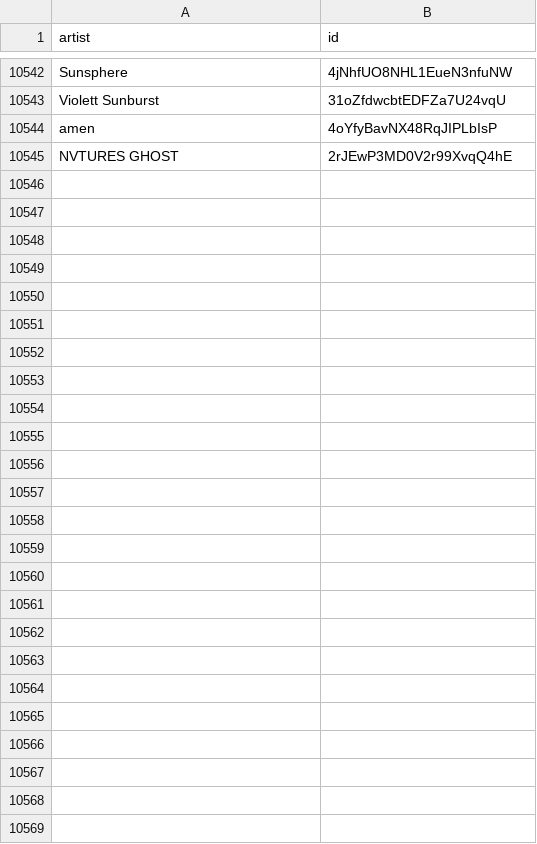
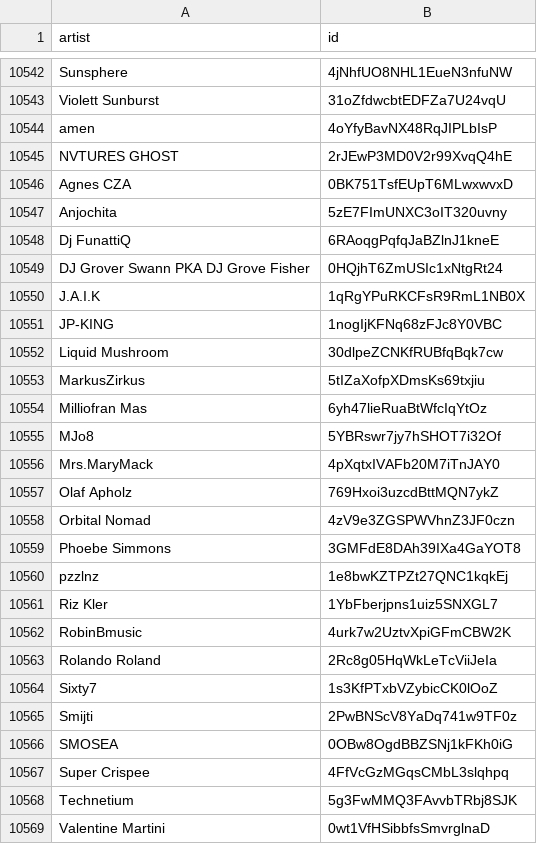
Before and after one commit to CennoxX/spotify-ai-blocker, a CSV file: SpotifyAiArtists.csv, drawn as a sheet; only a part is shown, gaps mark what is left out; the diff names each change by its address in the sheet, - before the commit and + after, or states it on an @@ line.

```diff
--- a/SpotifyAiArtists.csv
+++ b/SpotifyAiArtists.csv
+row 10546: Agnes CZA | 0BK751TsfEUpT6MLwxwvxD
+row 10547: Anjochita | 5zE7FImUNXC3oIT320uvny
+row 10548: Dj FunattiQ | 6RAoqgPqfqJaBZlnJ1kneE
+row 10549: DJ Grover Swann PKA DJ Grove Fisher | 0HQjhT6ZmUSIc1xNtgRt24
+row 10550: J.A.I.K | 1qRgYPuRKCFsR9RmL1NB0X
+row 10551: JP-KING | 1nogIjKFNq68zFJc8Y0VBC
+row 10552: Liquid Mushroom | 30dlpeZCNKfRUBfqBqk7cw
+row 10553: MarkusZirkus | 5tIZaXofpXDmsKs69txjiu
+row 10554: Milliofran Mas | 6yh47lieRuaBtWfcIqYtOz
+row 10555: MJo8 | 5YBRswr7jy7hSHOT7i32Of
+row 10556: Mrs.MaryMack | 4pXqtxIVAFb20M7iTnJAY0
+row 10557: Olaf Apholz | 769Hxoi3uzcdBttMQN7ykZ
+row 10558: Orbital Nomad | 4zV9e3ZGSPWVhnZ3JF0czn
+row 10559: Phoebe Simmons | 3GMFdE8DAh39IXa4GaYOT8
+row 10560: pzzlnz | 1e8bwKZTPZt27QNC1kqkEj
+row 10561: Riz Kler | 1YbFberjpns1uiz5SNXGL7
+row 10562: RobinBmusic | 4urk7w2UztvXpiGFmCBW2K
+row 10563: Rolando Roland | 2Rc8g05HqWkLeTcViiJeIa
+row 10564: Sixty7 | 1s3KfPTxbVZybicCK0lOoZ
+row 10565: Smijti | 2PwBNScV8YaDq741w9TF0z
+row 10566: SMOSEA | 0OBw8OgdBBZSNj1kFKh0iG
+row 10567: Super Crispee | 4FfVcGzMGqsCMbL3slqhpq
+row 10568: Technetium | 5g3FwMMQ3FAvvbTRbj8SJK
+row 10569: Valentine Martini | 0wt1VfHSibbfsSmvrglnaD
```
